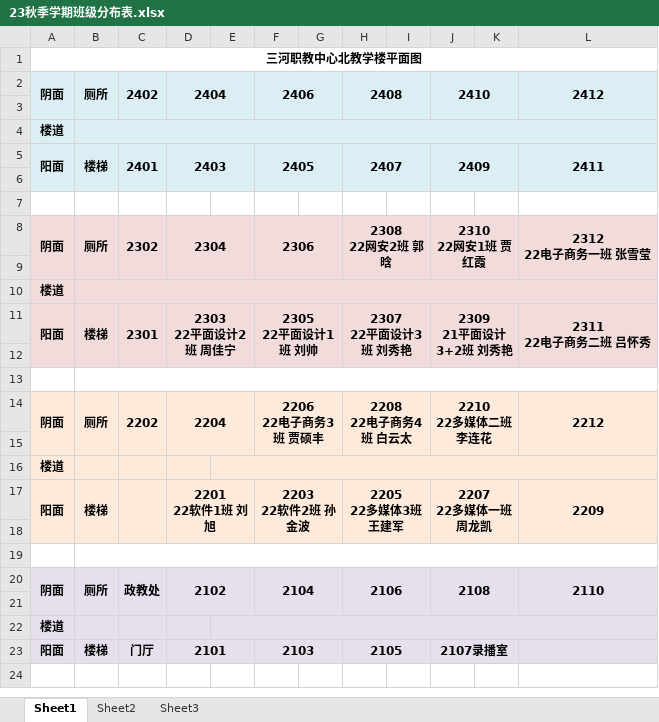
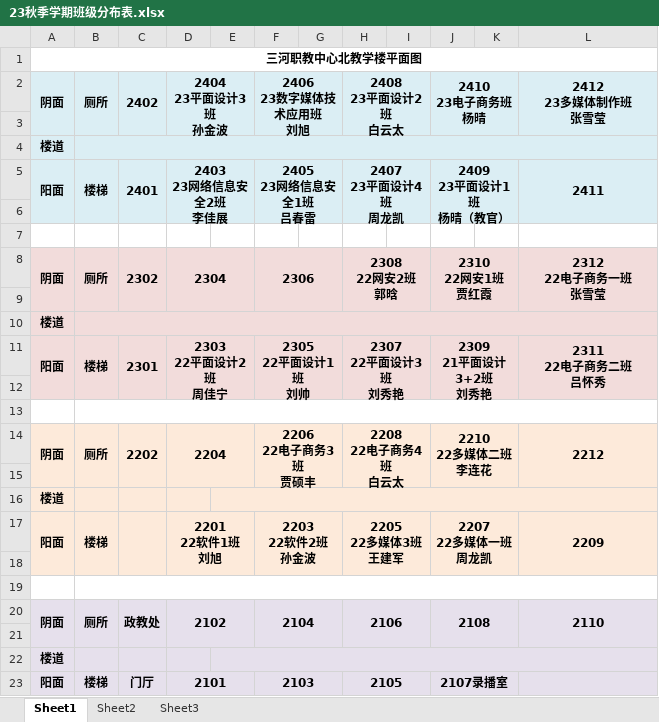
Before and after one commit to teacherlonglong/teacherlonglong.github.io, an Excel workbook: 23秋季学期班级分布表.xlsx, sheet Sheet1, drawn as a sheet; values as stored, in another font and other column widths than the file's, no borders; ↵ is a line break in a cell; the diff names each change by its address in the sheet, - before the commit and + after, or states it on an @@ line.

```diff
--- a/23秋季学期班级分布表.xlsx (sheet Sheet1)
+++ b/23秋季学期班级分布表.xlsx (sheet Sheet1)
-D2: 2404
+D2: 2404 ↵ 23平面设计3班 ↵ 孙金波
-F2: 2406
+F2: 2406 ↵ 23数字媒体技术应用班 ↵ 刘旭
-H2: 2408
+H2: 2408 ↵ 23平面设计2班 ↵ 白云太
-J2: 2410
+J2: 2410 ↵ 23电子商务班 ↵ 杨晴
-L2: 2412
+L2: 2412 ↵ 23多媒体制作班 ↵ 张雪莹
-D5 (2404 23平面设计3班 孙金波): 2403
+D5 (2404 23平面设计3班 孙金波): 2403 ↵ 23网络信息安全2班 ↵ 李佳展
-F5 (2406 23数字媒体技术应用班 刘旭): 2405
+F5 (2406 23数字媒体技术应用班 刘旭): 2405 ↵ 23网络信息安全1班 ↵ 吕春雷
-H5 (2408 23平面设计2班 白云太): 2407
+H5 (2408 23平面设计2班 白云太): 2407 ↵ 23平面设计4班 ↵ 周龙凯
-J5 (2410 23电子商务班 杨晴): 2409
+J5 (2410 23电子商务班 杨晴): 2409 ↵ 23平面设计1班 ↵ 杨晴（教官）
-H8 (2408 23平面设计2班 白云太): 2308 ↵ 22网安2班 郭晗
+H8 (2408 23平面设计2班 白云太): 2308 ↵ 22网安2班 ↵ 郭晗
-J8 (2410 23电子商务班 杨晴): 2310 ↵ 22网安1班 贾红霞
+J8 (2410 23电子商务班 杨晴): 2310 ↵ 22网安1班 ↵ 贾红霞
-L8 (2412 23多媒体制作班 张雪莹): 2312 ↵ 22电子商务一班 张雪莹
+L8 (2412 23多媒体制作班 张雪莹): 2312 ↵ 22电子商务一班 ↵ 张雪莹
-D11 (2404 23平面设计3班 孙金波): 2303 ↵ 22平面设计2班 周佳宁
+D11 (2404 23平面设计3班 孙金波): 2303 ↵ 22平面设计2班 ↵ 周佳宁
-F11 (2406 23数字媒体技术应用班 刘旭): 2305 ↵ 22平面设计1班 刘帅
+F11 (2406 23数字媒体技术应用班 刘旭): 2305 ↵ 22平面设计1班 ↵ 刘帅
-H11 (2408 23平面设计2班 白云太): 2307 ↵ 22平面设计3班 刘秀艳
+H11 (2408 23平面设计2班 白云太): 2307 ↵ 22平面设计3班 ↵ 刘秀艳
-J11 (2410 23电子商务班 杨晴): 2309 ↵ 21平面设计3+2班 刘秀艳
+J11 (2410 23电子商务班 杨晴): 2309 ↵ 21平面设计3+2班 ↵ 刘秀艳
-L11 (2412 23多媒体制作班 张雪莹): 2311 ↵ 22电子商务二班 吕怀秀
+L11 (2412 23多媒体制作班 张雪莹): 2311 ↵ 22电子商务二班 ↵ 吕怀秀
-F14 (2406 23数字媒体技术应用班 刘旭): 2206 ↵ 22电子商务3班 贾硕丰
+F14 (2406 23数字媒体技术应用班 刘旭): 2206 ↵ 22电子商务3班 ↵ 贾硕丰
-H14 (2408 23平面设计2班 白云太): 2208 ↵ 22电子商务4班 白云太
+H14 (2408 23平面设计2班 白云太): 2208 ↵ 22电子商务4班 ↵ 白云太
-J14 (2410 23电子商务班 杨晴): 2210 ↵ 22多媒体二班 李连花
+J14 (2410 23电子商务班 杨晴): 2210 ↵ 22多媒体二班 ↵ 李连花
-D17 (2404 23平面设计3班 孙金波): 2201 ↵ 22软件1班 刘旭
+D17 (2404 23平面设计3班 孙金波): 2201 ↵ 22软件1班 ↵ 刘旭
-F17 (2406 23数字媒体技术应用班 刘旭): 2203 ↵ 22软件2班 孙金波
+F17 (2406 23数字媒体技术应用班 刘旭): 2203 ↵ 22软件2班 ↵ 孙金波
-H17 (2408 23平面设计2班 白云太): 2205 ↵ 22多媒体3班 王建军
+H17 (2408 23平面设计2班 白云太): 2205 ↵ 22多媒体3班 ↵ 王建军
-J17 (2410 23电子商务班 杨晴): 2207 ↵ 22多媒体一班 周龙凯
+J17 (2410 23电子商务班 杨晴): 2207 ↵ 22多媒体一班 ↵ 周龙凯
```
Also changed, not shown: 1 other file.
